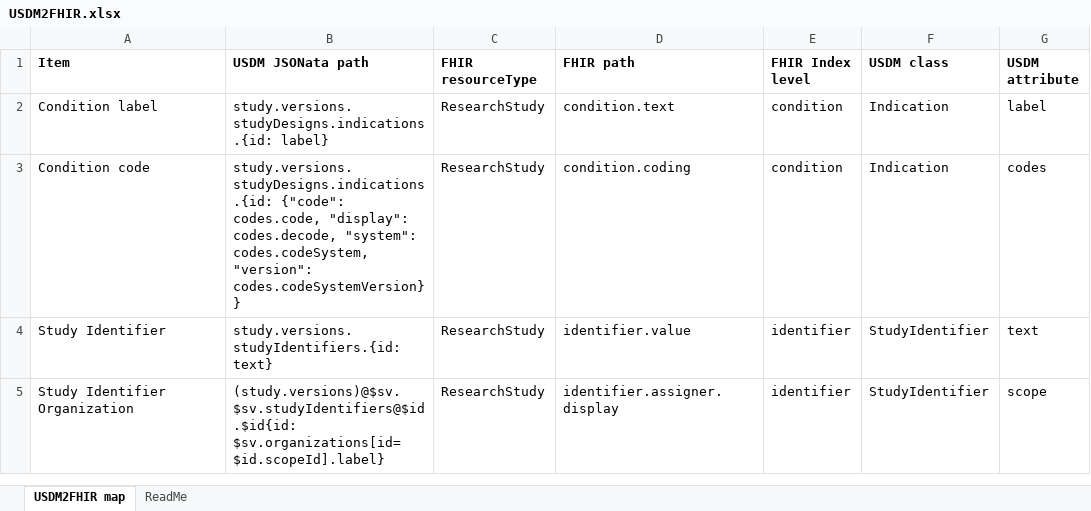
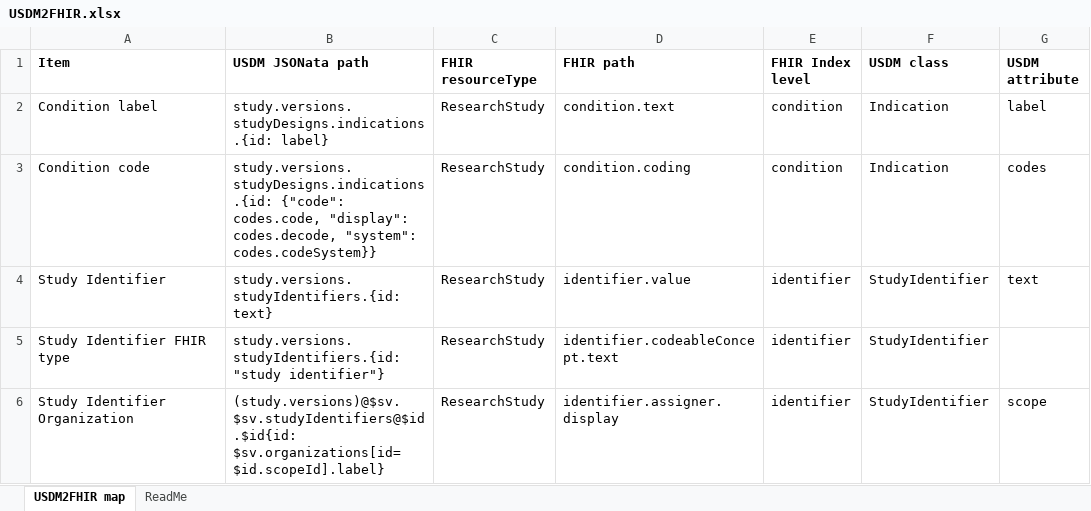
Before and after one commit to EfrosIonelu/USDM2FHIR, an Excel workbook: Map/USDM2FHIR.xlsx, sheet USDM2FHIR map, drawn as a sheet; only a part is shown; values as stored, in another font and other column widths than the file's, no borders; the diff covers the shown part only; the diff names each change by its address in the sheet, - before the commit and + after, or states it on an @@ line.

```diff
--- a/Map/USDM2FHIR.xlsx (sheet USDM2FHIR map)
+++ b/Map/USDM2FHIR.xlsx (sheet USDM2FHIR map)
-B3 (USDM JSONata path): …codes.decode, "system": codes.codeSystem, "version": codes.codeSystemVersion}}
+B3 (USDM JSONata path): …codes.decode, "system": codes.codeSystem}}
+row 5: Study Identifier FHIR type | study.versions.studyIdentifiers.{id: "study identifier"} | ResearchStudy | identifier.codeableConcept.text | identifier | StudyIdentifier
```
Also changed, not shown: 20 added rows, 5 removed rows and 17 edited cells elsewhere in this sheet, sheet ReadMe, 6 other files.
